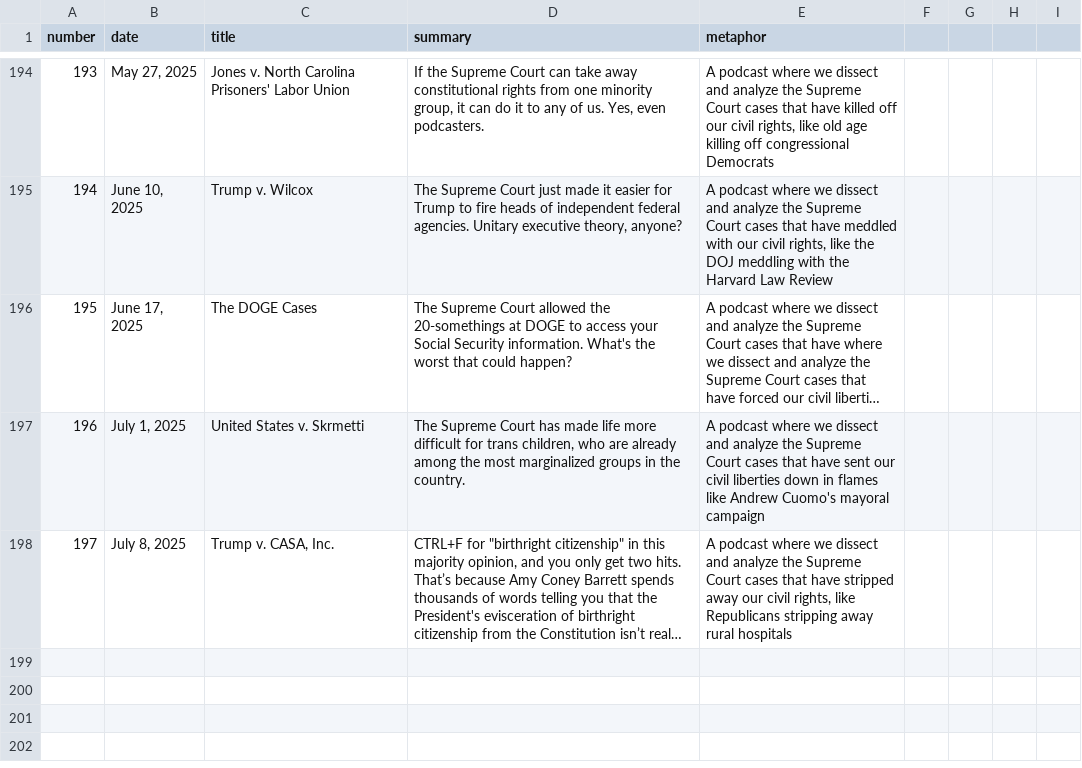
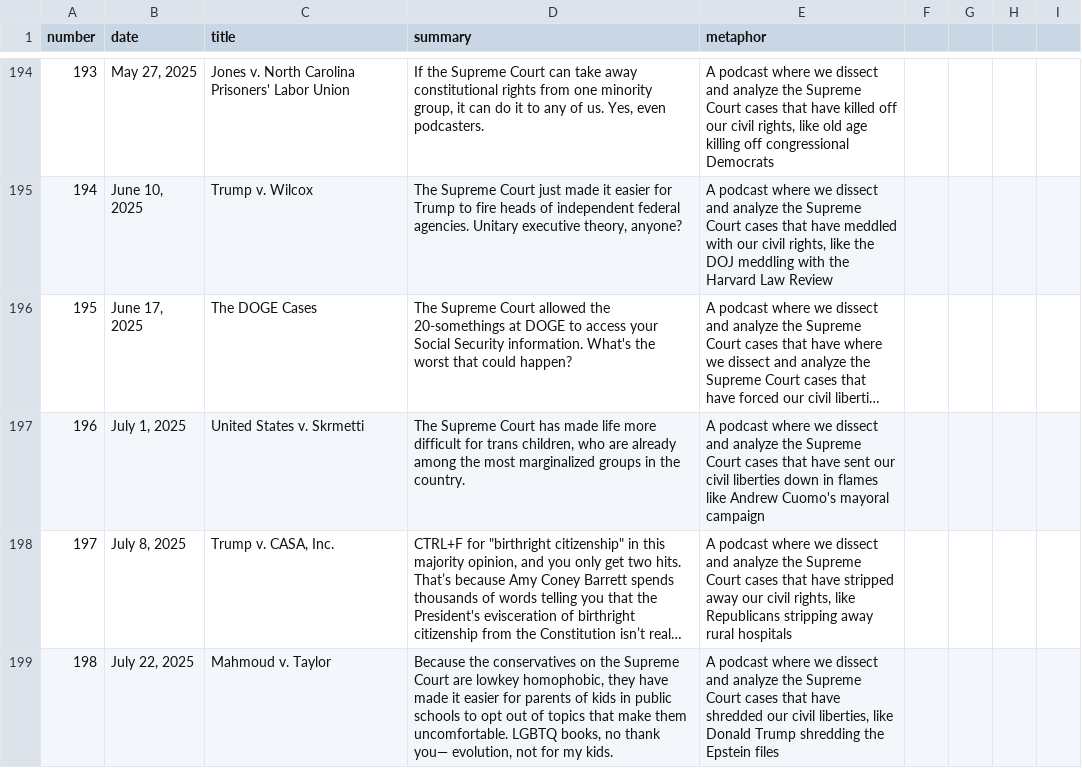
Before and after one commit to MurphyPone/fivefourpod-website, a CSV file: scripts/episode_info.csv, drawn as a sheet; only a part is shown, gaps mark what is left out; long unchanged cells end in …; the diff names each change by its address in the sheet, - before the commit and + after, or states it on an @@ line.

Commit message:
added Mahmoud v. Taylor

```diff
--- a/scripts/episode_info.csv
+++ b/scripts/episode_info.csv
+row 199: 198 | July 22, 2025 | Mahmoud v. Taylor | Because the conservatives on the Supreme Court are lowkey homophobic, they have made it easier for parents of kids in public schools to opt out of topics that make them uncomfortable. LGBTQ books, no thank you— evolution, not for my kids. | A podcast where we dissect and analyze the Supreme Court cases that have shredded our civil liberties, like Donald Trump shredding the Epstein files
```
Also changed, not shown: 5 other files.
